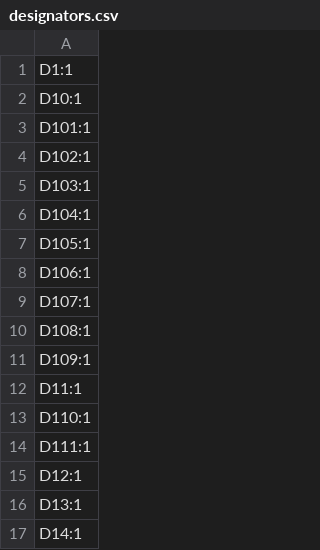
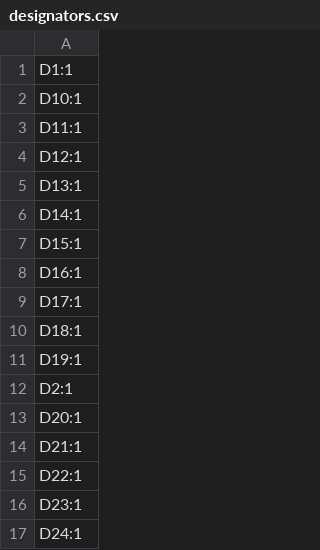
Before and after one commit to the-democratic-ergo-keyboard/Le-Chiffre-Keyboard, a CSV file: KiCad/Le Chiffre v2/production/designators.csv, drawn as a sheet; only a part is shown; the shorter side is filled out with more unchanged rows; removed rows and columns are numbered as before the commit, all else as after; the diff covers the shown part only; the diff names each change by its address in the sheet, - before the commit and + after, or states it on an @@ line.

```diff
--- a/KiCad/Le Chiffre v2/production/designators.csv
+++ b/KiCad/Le Chiffre v2/production/designators.csv
-row 3: D101:1
-row 4: D102:1
-row 5: D103:1
-row 6: D104:1
-row 7: D105:1
-row 8: D106:1
-row 9: D107:1
-row 10: D108:1
-row 11: D109:1
-row 13: D110:1
-row 14: D111:1
```
Also changed, not shown: 54 added rows and 1 removed row elsewhere in this file, KiCad/Le Chiffre v2/production/bom.csv, KiCad/Le Chiffre v2/production/positions.csv, 6 other files.
